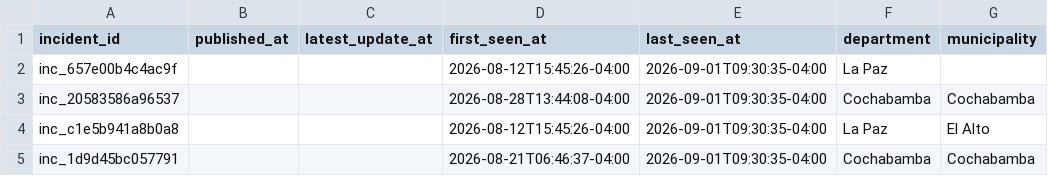
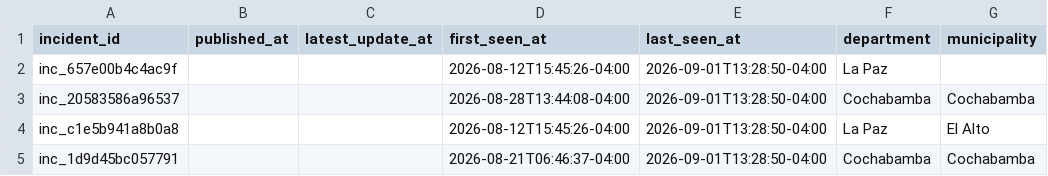
Before and after one commit to GustavoMix/cron-alerta-vial-bolivia, a CSV file: data/transito_bolivia.csv, drawn as a sheet; only a part is shown; the diff names each change by its address in the sheet, - before the commit and + after, or states it on an @@ line.

```diff
--- a/data/transito_bolivia.csv
+++ b/data/transito_bolivia.csv
-E2:E5 (last_seen_at): 2026-09-01T09:30:35-04:00
+E2:E5 (last_seen_at): 2026-09-01T13:28:50-04:00
```
Also changed, not shown: 4 other files.
